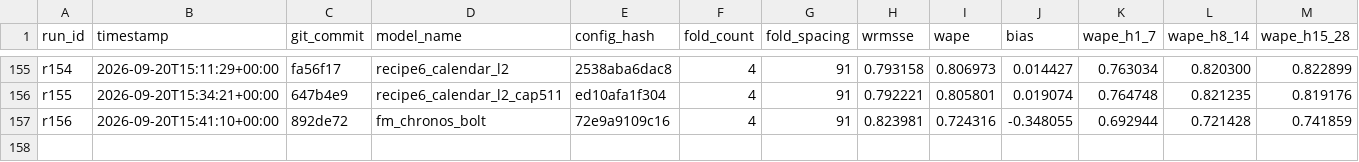
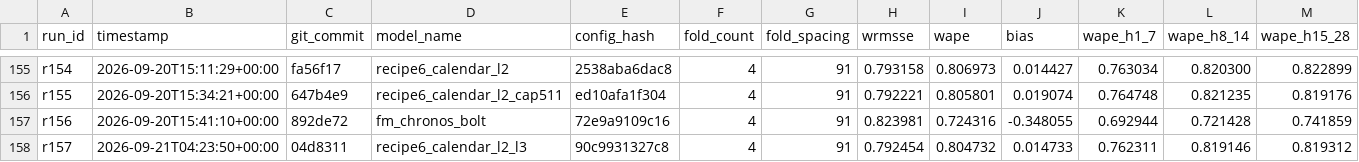
Before and after one commit to rslayer/kepler, a CSV file: runs/runs.csv, drawn as a sheet; only a part is shown, gaps mark what is left out; rows hold the shown columns only; the diff names each change by its address in the sheet, - before the commit and + after, or states it on an @@ line.

```diff
--- a/runs/runs.csv
+++ b/runs/runs.csv
+row 158: r157 | 2026-09-21T04:23:50+00:00 | 04d8311 | recipe6_calendar_l2_l3 | 90c9931327c8 | 4 | 91 | 0.792454 | 0.804732 | 0.014733 | 0.762311 | 0.819146 | 0.819312
```
Also changed, not shown: 1 other file.
